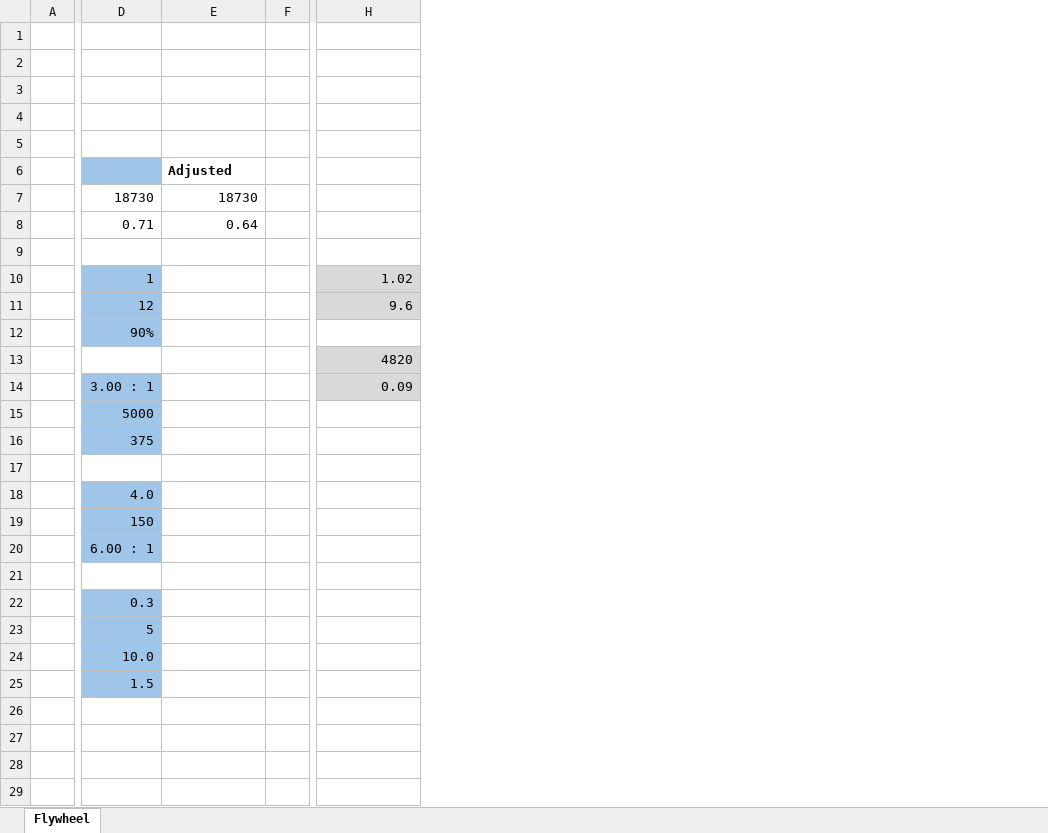
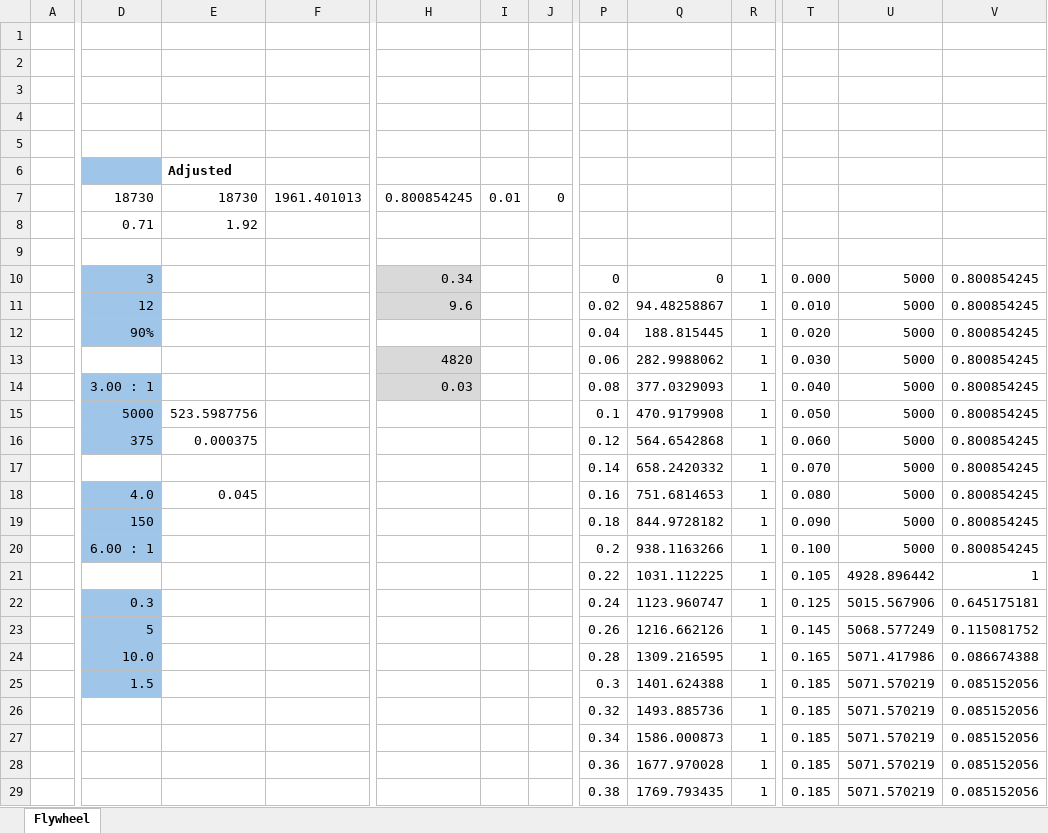
Before and after one commit to arimb/AMB_Design_Spreadsheet, an Excel workbook: flywheel.xlsm, sheet Flywheel, drawn as a sheet; only a part is shown, gaps mark what is left out; values as stored, in another font and other column widths than the file's, no borders; charts and pictures not drawn; removed rows and columns are numbered as before the commit, all else as after; rows hold the shown columns only; the diff covers the shown part only; the diff names each change by its address in the sheet, - before the commit and + after, or states it on an @@ line.

Commit message:
improve graph?

```diff
--- a/flywheel.xlsm (sheet Flywheel)
+++ b/flywheel.xlsm (sheet Flywheel)
-column F, empty
+column F, row 7: 1961.401013
+column I, row 7: 0.01
+column J, row 7: 0
@@ column P unhidden, rows 10-29: 0 | 0.02 | 0.04 | 0.06 | 0.08 | 0.1 | 0.12 | 0.14 | 0.16 | 0.18 | 0.2 | 0.22 | 0.24 | 0.26 | 0.28 | 0.3 | 0.32 | 0.34 | 0.36 | 0.38 @@
@@ column Q unhidden, rows 10-29: 0 | 94.48258867 | 188.815445 | 282.9988062 | 377.0329093 | 470.9179908 | 564.6542868 | 658.2420332 | 751.6814653 | 844.9728182 | 938.1163266 | 1031.112225 | 1123.960747 | 1216.662126 | 1309.216595 | 1401.624388 | 1493.885736 | 1586.000873 | 1677.970028 | 1769.793435 @@
@@ column R unhidden, rows 10-29: all 1 @@
+column T, rows 10-29: 0.000 | 0.010 | 0.020 | 0.030 | 0.040 | 0.050 | 0.060 | 0.070 | 0.080 | 0.090 | 0.100 | 0.105 | 0.125 | 0.145 | 0.165 | 0.185 | 0.185 | 0.185 | 0.185 | 0.185
+column U, rows 10-29: 5000 | 5000 | 5000 | 5000 | 5000 | 5000 | 5000 | 5000 | 5000 | 5000 | 5000 | 4928.896442 | 5015.567906 | 5068.577249 | 5071.417986 | 5071.570219 | 5071.570219 | 5071.570219 | 5071.570219 | 5071.570219
+column V, rows 10-29: 0.800854245 | 0.800854245 | 0.800854245 | 0.800854245 | 0.800854245 | 0.800854245 | 0.800854245 | 0.800854245 | 0.800854245 | 0.800854245 | 0.800854245 | 1 | 0.645175181 | 0.115081752 | 0.086674388 | 0.085152056 | 0.085152056 | 0.085152056 | 0.085152056 | 0.085152056
-H7: (empty)
+H7: 0.800854245
-E8: 0.64
+E8: 1.92
-D10: 1
+D10: 3
-H10: 1.02
+H10: 0.34
-H14: 0.09
+H14: 0.03
-E15: (empty)
+E15: 523.5987756
-E16: (empty)
+E16: 0.000375
-row 17: (empty)
+row 17:  |  |  |  |  |  |  | 0.14 | 658.2420332 | 1 | 0.070 | 5000 | 0.800854245
-E18: (empty)
+E18: 0.045
-row 21: (empty)
+row 21:  |  |  |  |  |  |  | 0.22 | 1031.112225 | 1 | 0.105 | 4928.896442 | 1
-row 26: (empty)
+row 26:  |  |  |  |  |  |  | 0.32 | 1493.885736 | 1 | 0.185 | 5071.570219 | 0.085152056
-row 27: (empty)
+row 27:  |  |  |  |  |  |  | 0.34 | 1586.000873 | 1 | 0.185 | 5071.570219 | 0.085152056
-row 28: (empty)
+row 28:  |  |  |  |  |  |  | 0.36 | 1677.970028 | 1 | 0.185 | 5071.570219 | 0.085152056
-row 29: (empty)
+row 29:  |  |  |  |  |  |  | 0.38 | 1769.793435 | 1 | 0.185 | 5071.570219 | 0.085152056
```
Also changed, not shown: 75 added rows, 1 added column, 2 removed columns and 636 edited cells elsewhere in this sheet, hidden cells, charts or pictures.
